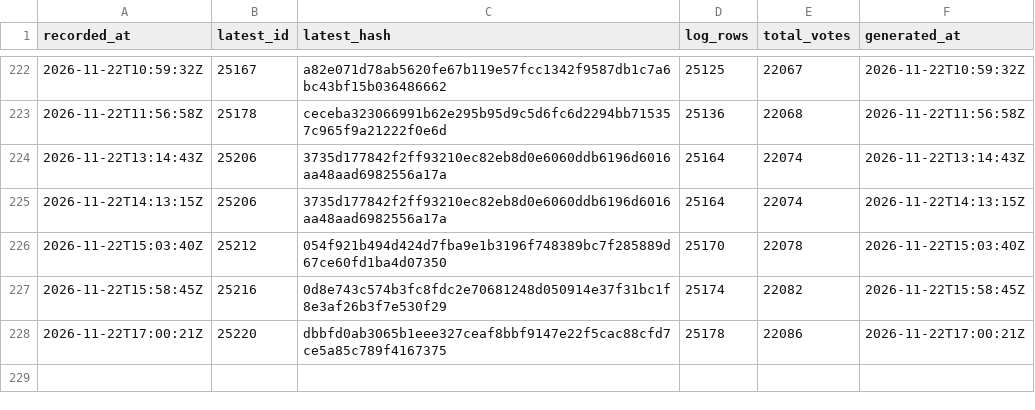
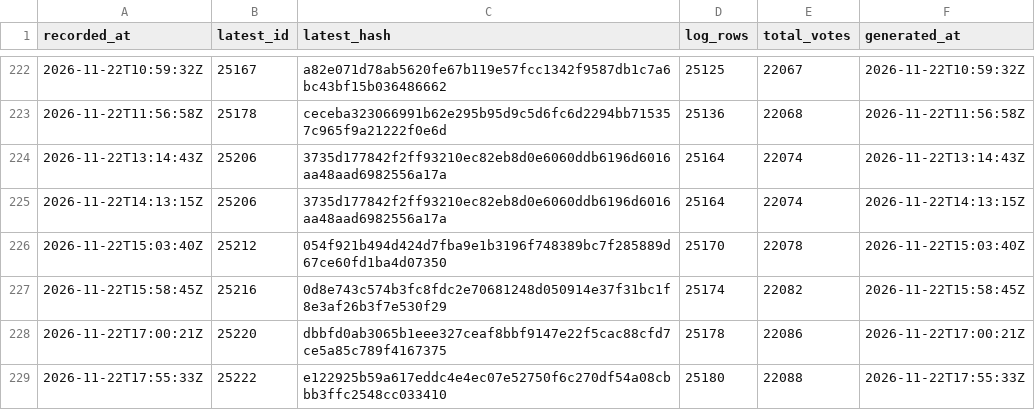
Before and after one commit to listastudentore-afk/lista-studentore-audit, a CSV file: heads.csv, drawn as a sheet; only a part is shown, gaps mark what is left out.

```diff
--- a/heads.csv
+++ b/heads.csv
@@ -228 +228,2 @@ recorded_at,latest_id,latest_hash,log_rows,total_votes,generated_at
 2026-11-22T17:00:21Z,25220,dbbfd0ab3065b1eee327ceaf8bbf9147e22f5cac88cfd7ce5a85c789f4167375,25178,22086,2026-11-22T17:00:21Z
+2026-11-22T17:55:33Z,25222,e122925b59a617eddc4e4ec07e52750f6c270df54a08cbbb3ffc2548cc033410,25180,22088,2026-11-22T17:55:33Z
```
Also changed, not shown: tirana-heads.csv, 1 other file.
